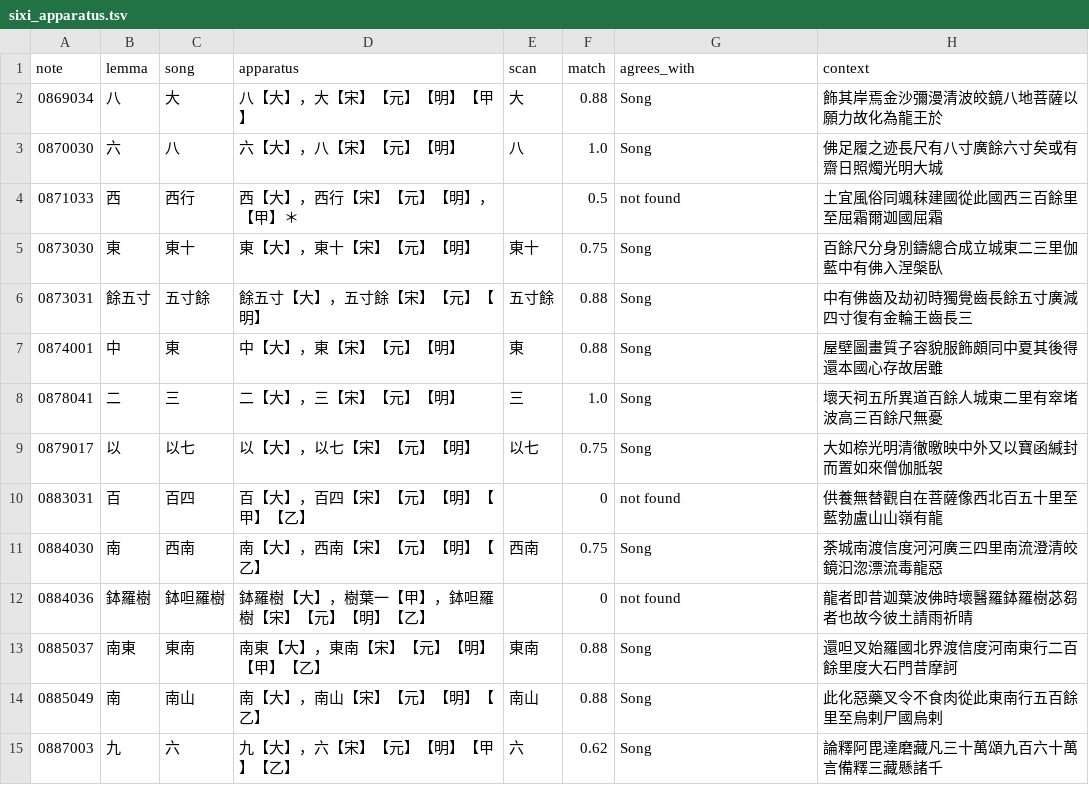
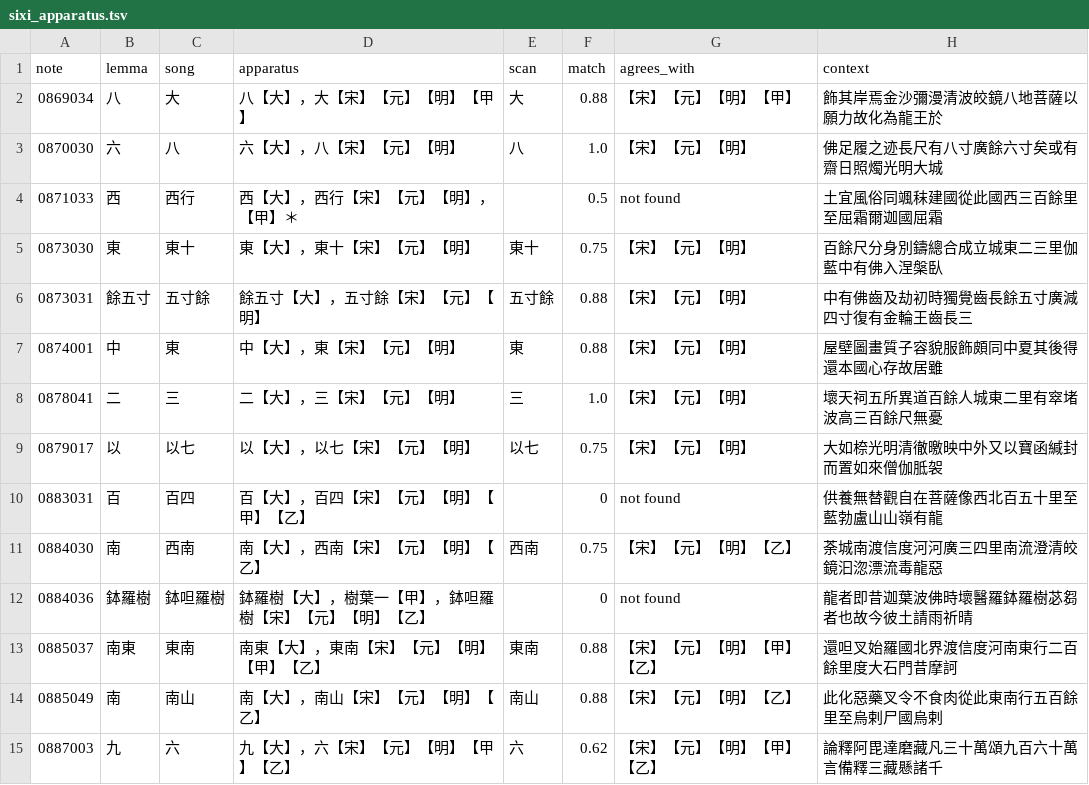
Before and after one commit to kengoharimoto/xuanzang-places, a TSV file: route/sixi_apparatus.tsv, drawn as a sheet; only a part is shown; the diff covers the shown part only.

```diff
--- a/route/sixi_apparatus.tsv
+++ b/route/sixi_apparatus.tsv
@@ -1,15 +1,15 @@
 note	lemma	song	apparatus	scan	match	agrees_with	context
-0869034	八	大	八【大】，大【宋】【元】【明】【甲】	大	0.88	Song	飾其岸焉金沙彌漫清波皎鏡八地菩薩以願力故化為龍王於
-0870030	六	八	六【大】，八【宋】【元】【明】	八	1.0	Song	佛足履之迹長尺有八寸廣餘六寸矣或有齋日照燭光明大城
+0869034	八	大	八【大】，大【宋】【元】【明】【甲】	大	0.88	【宋】【元】【明】【甲】	飾其岸焉金沙彌漫清波皎鏡八地菩薩以願力故化為龍王於
+0870030	六	八	六【大】，八【宋】【元】【明】	八	1.0	【宋】【元】【明】	佛足履之迹長尺有八寸廣餘六寸矣或有齋日照燭光明大城
 0871033	西	西行	西【大】，西行【宋】【元】【明】，【甲】＊		0.5	not found	土宜風俗同颯秣建國從此國西三百餘里至屈霜爾迦國屈霜
-0873030	東	東十	東【大】，東十【宋】【元】【明】	東十	0.75	Song	百餘尺分身別鑄總合成立城東二三里伽藍中有佛入涅槃臥
-0873031	餘五寸	五寸餘	餘五寸【大】，五寸餘【宋】【元】【明】	五寸餘	0.88	Song	中有佛齒及劫初時獨覺齒長餘五寸廣減四寸復有金輪王齒長三
-0874001	中	東	中【大】，東【宋】【元】【明】	東	0.88	Song	屋壁圖畫質子容貌服飾頗同中夏其後得還本國心存故居雖
-0878041	二	三	二【大】，三【宋】【元】【明】	三	1.0	Song	壞天祠五所異道百餘人城東二里有窣堵波高三百餘尺無憂
-0879017	以	以七	以【大】，以七【宋】【元】【明】	以七	0.75	Song	大如㮈光明清徹曒映中外又以寶函緘封而置如來僧伽胝袈
+0873030	東	東十	東【大】，東十【宋】【元】【明】	東十	0.75	【宋】【元】【明】	百餘尺分身別鑄總合成立城東二三里伽藍中有佛入涅槃臥
+0873031	餘五寸	五寸餘	餘五寸【大】，五寸餘【宋】【元】【明】	五寸餘	0.88	【宋】【元】【明】	中有佛齒及劫初時獨覺齒長餘五寸廣減四寸復有金輪王齒長三
+0874001	中	東	中【大】，東【宋】【元】【明】	東	0.88	【宋】【元】【明】	屋壁圖畫質子容貌服飾頗同中夏其後得還本國心存故居雖
+0878041	二	三	二【大】，三【宋】【元】【明】	三	1.0	【宋】【元】【明】	壞天祠五所異道百餘人城東二里有窣堵波高三百餘尺無憂
+0879017	以	以七	以【大】，以七【宋】【元】【明】	以七	0.75	【宋】【元】【明】	大如㮈光明清徹曒映中外又以寶函緘封而置如來僧伽胝袈
 0883031	百	百四	百【大】，百四【宋】【元】【明】【甲】【乙】		0	not found	供養無替觀自在菩薩像西北百五十里至藍勃盧山山嶺有龍
-0884030	南	西南	南【大】，西南【宋】【元】【明】【乙】	西南	0.75	Song	荼城南渡信度河河廣三四里南流澄清皎鏡汩淴漂流毒龍惡
+0884030	南	西南	南【大】，西南【宋】【元】【明】【乙】	西南	0.75	【宋】【元】【明】【乙】	荼城南渡信度河河廣三四里南流澄清皎鏡汩淴漂流毒龍惡
 0884036	鉢羅樹	鉢呾羅樹	鉢羅樹【大】，樹葉一【甲】，鉢呾羅樹【宋】【元】【明】【乙】		0	not found	龍者即昔迦葉波佛時壞醫羅鉢羅樹苾芻者也故今彼土請雨祈晴
-0885037	南東	東南	南東【大】，東南【宋】【元】【明】【甲】【乙】	東南	0.88	Song	還呾叉始羅國北界渡信度河南東行二百餘里度大石門昔摩訶
-0885049	南	南山	南【大】，南山【宋】【元】【明】【乙】	南山	0.88	Song	此化惡藥叉令不食肉從此東南行五百餘里至烏剌尸國烏剌
-0887003	九	六	九【大】，六【宋】【元】【明】【甲】【乙】	六	0.62	Song	論釋阿毘達磨藏凡三十萬頌九百六十萬言備釋三藏懸諸千
+0885037	南東	東南	南東【大】，東南【宋】【元】【明】【甲】【乙】	東南	0.88	【宋】【元】【明】【甲】【乙】	還呾叉始羅國北界渡信度河南東行二百餘里度大石門昔摩訶
+0885049	南	南山	南【大】，南山【宋】【元】【明】【乙】	南山	0.88	【宋】【元】【明】【乙】	此化惡藥叉令不食肉從此東南行五百餘里至烏剌尸國烏剌
+0887003	九	六	九【大】，六【宋】【元】【明】【甲】【乙】	六	0.62	【宋】【元】【明】【甲】【乙】	論釋阿毘達磨藏凡三十萬頌九百六十萬言備釋三藏懸諸千
```
Also changed, not shown: 12 edited cells elsewhere in this file, 7 other files.
